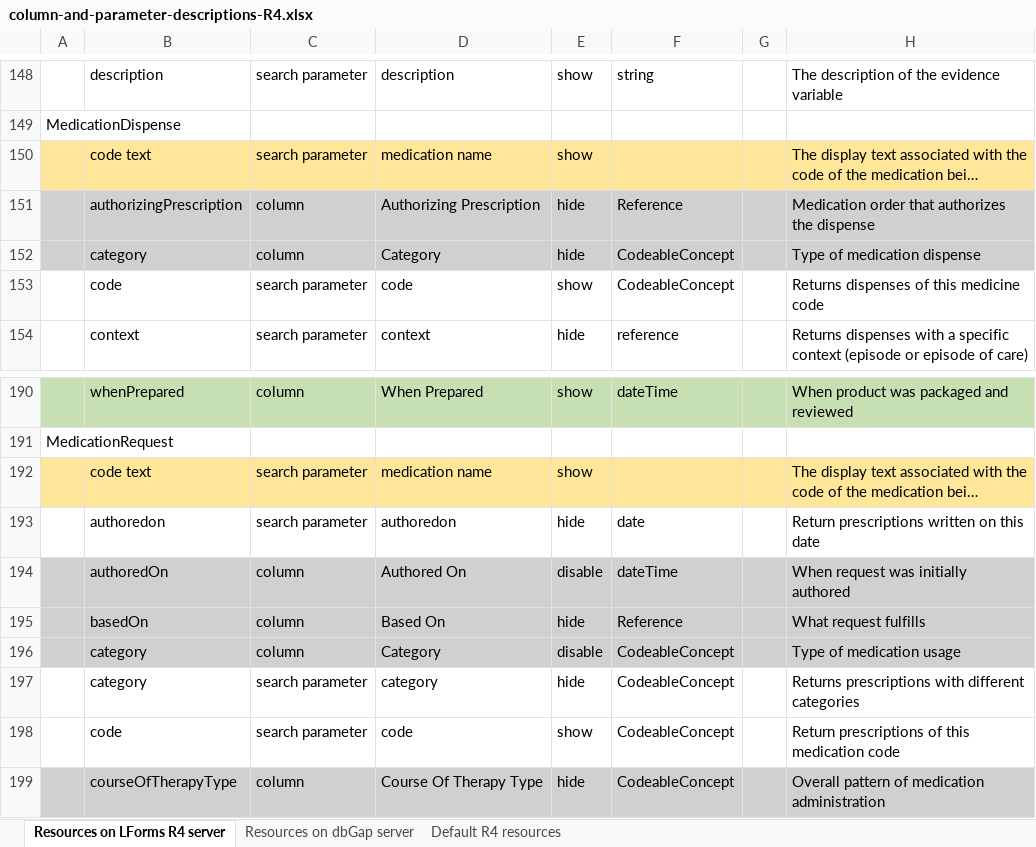
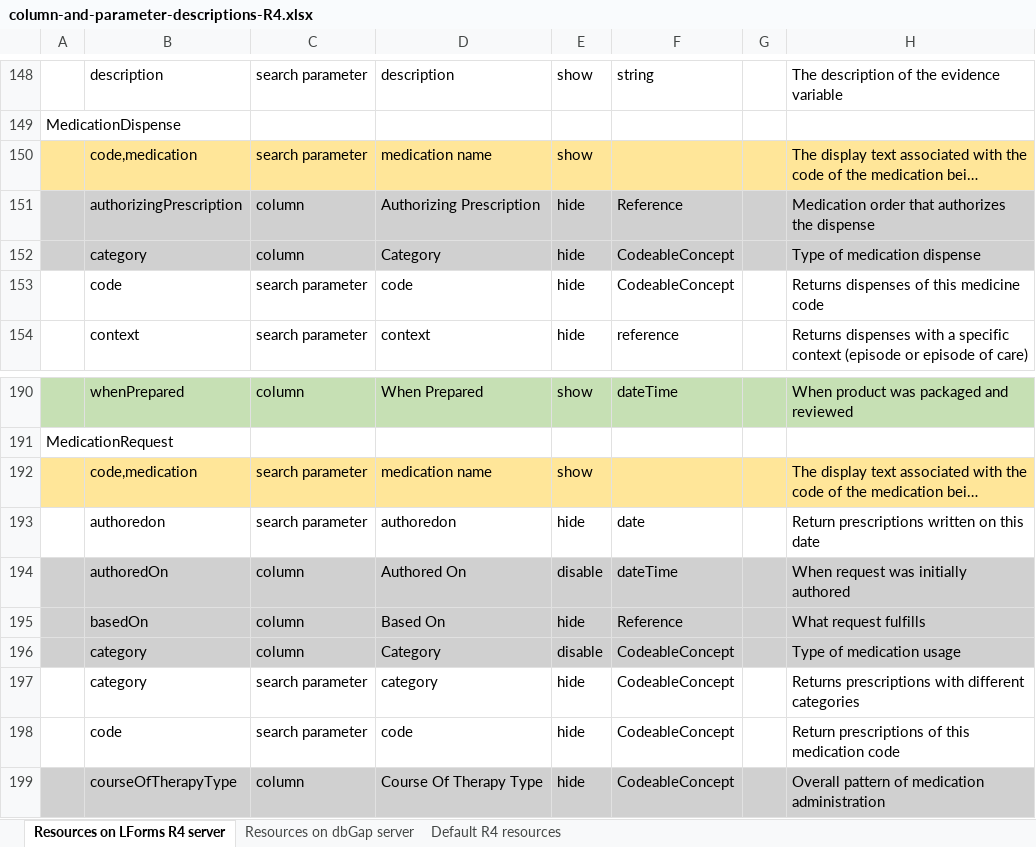
Before and after one commit to LHNCBC/research-data-finder, an Excel workbook: src/conf/xlsx/column-and-parameter-descriptions-R4.xlsx, sheet Resources on LForms R4 server, drawn as a sheet; only a part is shown, gaps mark what is left out; long unchanged cells end in …; values as stored, in another font and other column widths than the file's, no borders; the diff names each change by its address in the sheet, - before the commit and + after, or states it on an @@ line.

Commit message:
Add autocompletion support for reference search parameters in R4 servers
LF-3304

```diff
--- a/src/conf/xlsx/column-and-parameter-descriptions-R4.xlsx (sheet Resources on LForms R4 server)
+++ b/src/conf/xlsx/column-and-parameter-descriptions-R4.xlsx (sheet Resources on LForms R4 server)
-B150: code text
+B150: code,medication
-E153: show
+E153: hide
-B192: code text
+B192: code,medication
-E198: show
+E198: hide
```
Also changed, not shown: sheet Default R4 resources, 29 other files.
